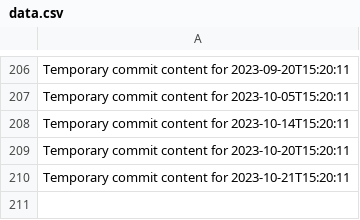
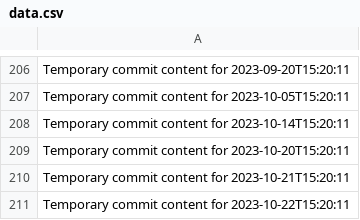
Before and after one commit to ShanAmjad/fluffy-disco, a CSV file: data.csv, drawn as a sheet; only a part is shown, gaps mark what is left out.

```diff
--- a/data.csv
+++ b/data.csv
@@ -210 +210,2 @@ Temporary commit content for 2023-10-20T15:20:11
 Temporary commit content for 2023-10-21T15:20:11
+Temporary commit content for 2023-10-22T15:20:11
```
